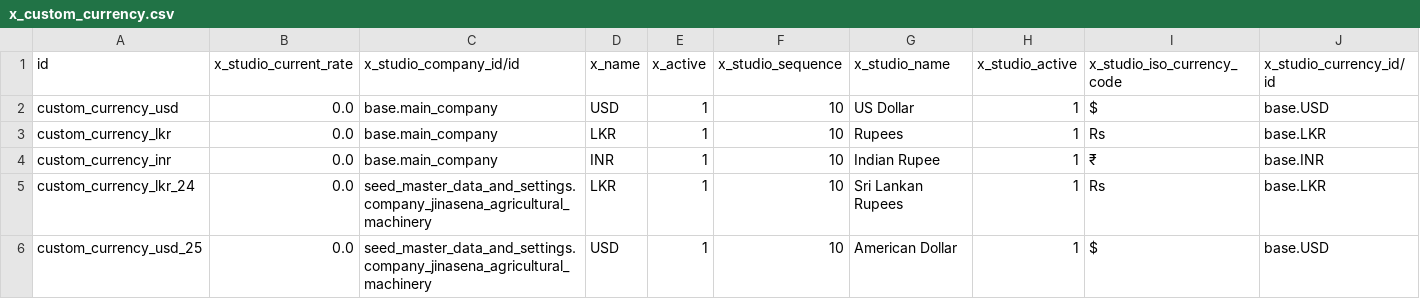
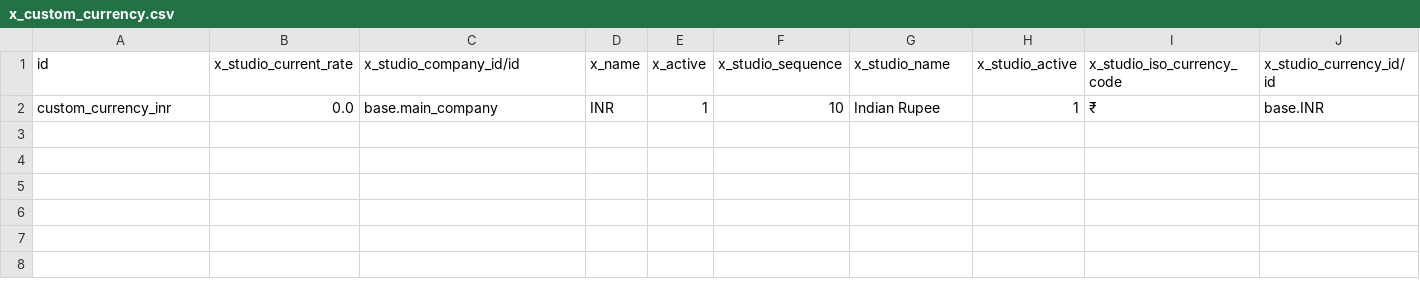
Before and after one commit to sanjayaWjinasena/Jinasena_MasterData_Accounting, a CSV file: data/x_custom_currency.csv, drawn as a sheet; the diff names each change by its address in the sheet, - before the commit and + after, or states it on an @@ line.

Commit message:
Identity-match skip: pre-existing target records (matched via IDENTITY_FIELDS) are no longer INSERTed. Prevents stock.warehouse and similar unique(name,company)/unique(code) collisions with seed_master_data_and_settings-shipped rows. 31k -> 20k rows

```diff
--- a/data/x_custom_currency.csv
+++ b/data/x_custom_currency.csv
-row 2: custom_currency_usd | 0.0 | base.main_company | USD | 1 | 10 | US Dollar | 1 | $ | base.USD
-row 3: custom_currency_lkr | 0.0 | base.main_company | LKR | 1 | 10 | Rupees | 1 | Rs | base.LKR
-row 5: custom_currency_lkr_24 | 0.0 | seed_master_data_and_settings.company_jinasena_agricultural_machinery | LKR | 1 | 10 | Sri Lankan Rupees | 1 | Rs | base.LKR
-row 6: custom_currency_usd_25 | 0.0 | seed_master_data_and_settings.company_jinasena_agricultural_machinery | USD | 1 | 10 | American Dollar | 1 | $ | base.USD
```
Also changed, not shown: data/x_custom_currency_rate.csv, data/x_journal_types.csv, 6 other files.
